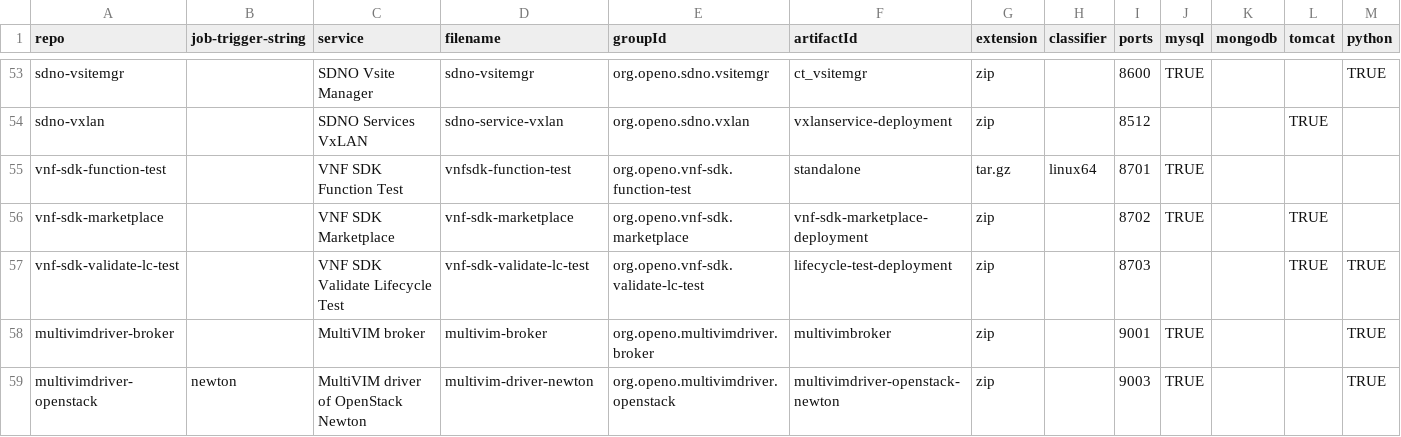
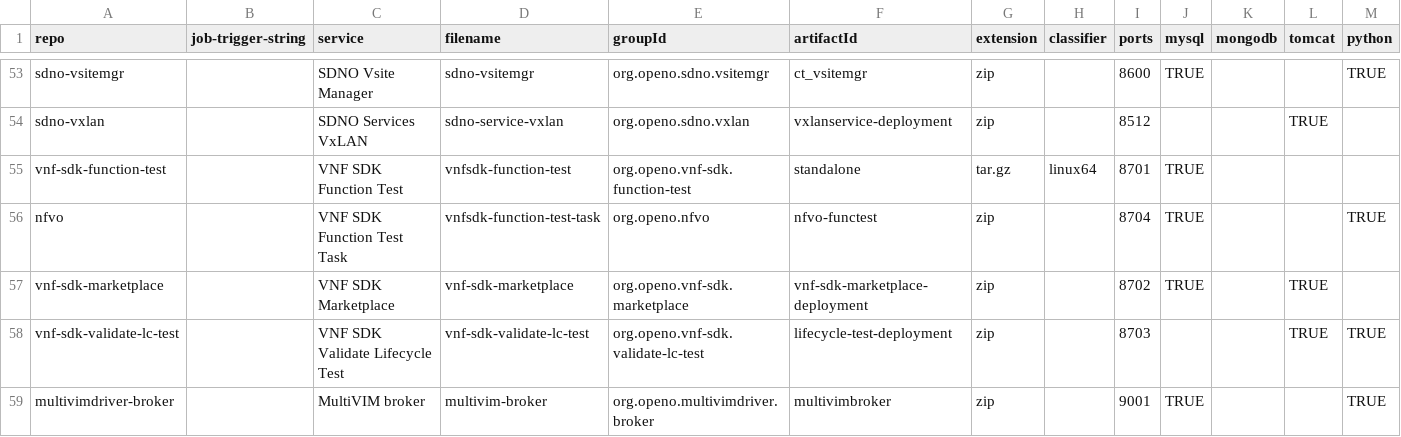
Before and after one commit to open-o/integration, a CSV file: autorelease/binaries.csv, drawn as a sheet; only a part is shown, gaps mark what is left out; the shorter side is filled out with more unchanged rows; rows hold the shown columns only; the diff names each change by its address in the sheet, - before the commit and + after, or states it on an @@ line.

Commit message:
create docker for vnfsdk functest
Issue-id:NFVO-172

Change-Id: I00bd67bccd26fca3ba0232cd2b5b59b8c1c76782
Signed-off-by: guanwenyao <guanwenyao@chinamobile.com>

```diff
--- a/autorelease/binaries.csv
+++ b/autorelease/binaries.csv
+row 56: nfvo |  | VNF SDK Function Test Task | vnfsdk-function-test-task | org.openo.nfvo | nfvo-functest | zip |  | 8704 | TRUE |  |  | TRUE
```
Also changed, not shown: 4 other files.
